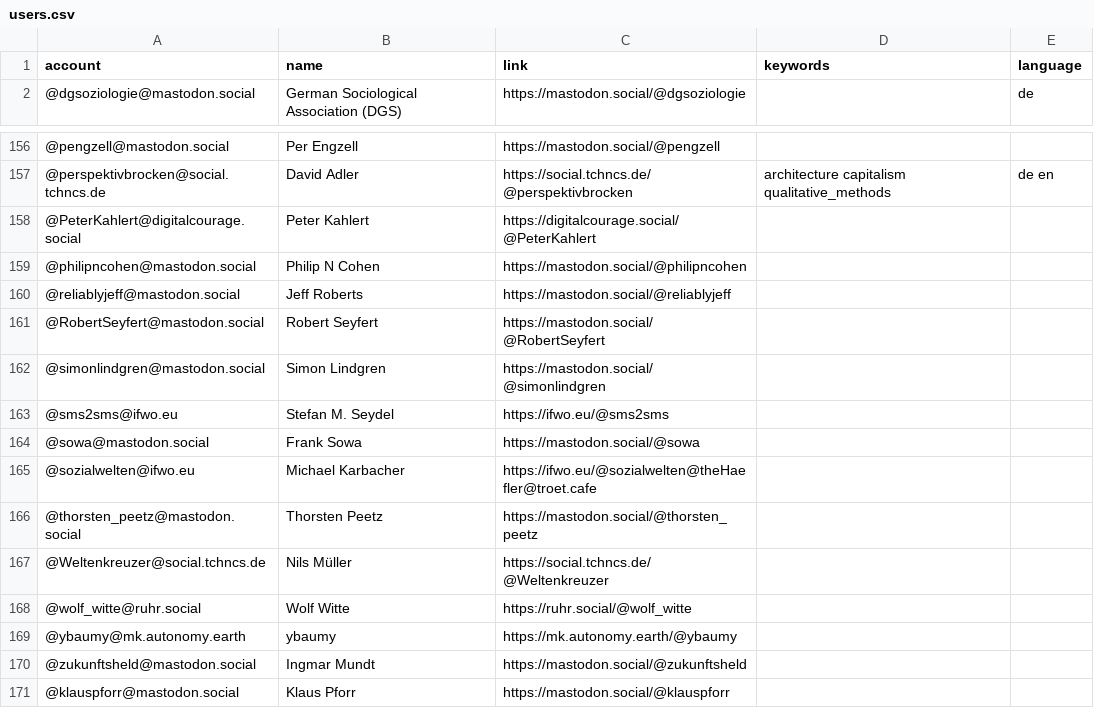
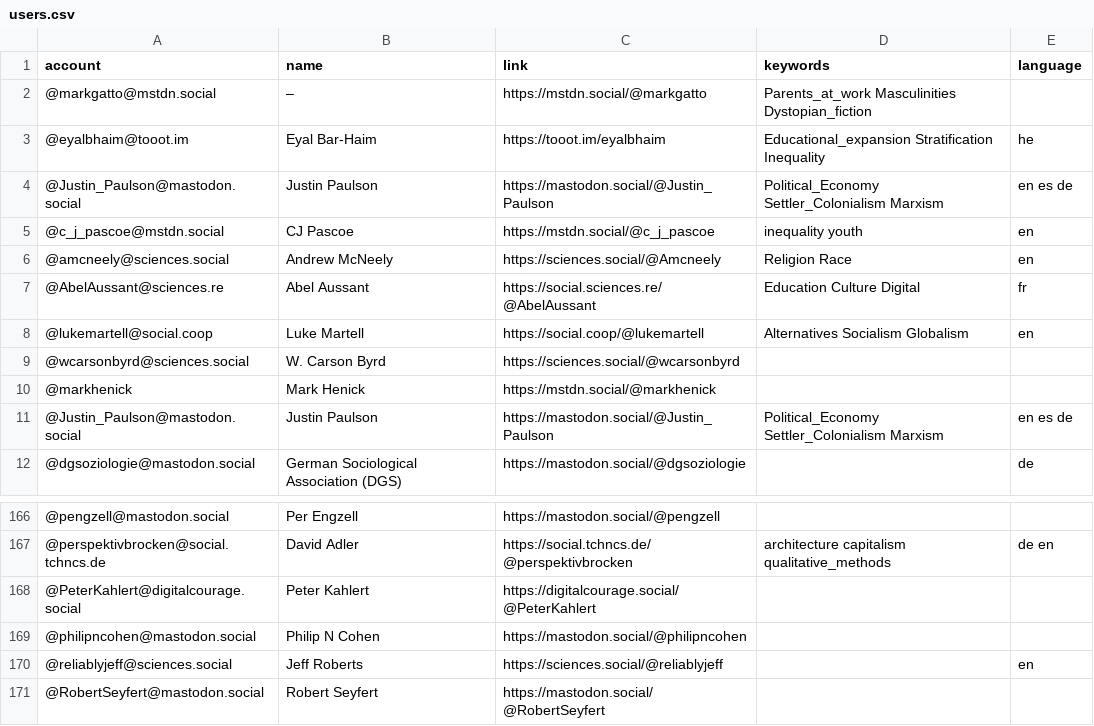
Before and after one commit to trutzig89182/Mastodon-Sociologists, a CSV file: resources/users.csv, drawn as a sheet; only a part is shown, gaps mark what is left out; the shorter side is filled out with more unchanged rows.

Commit message:
Update users.csv

```diff
--- a/resources/users.csv
+++ b/resources/users.csv
@@ -1,2 +1,12 @@
 account,name,link,keywords,language
+@markgatto@mstdn.social,–,https://mstdn.social/@markgatto,Parents_at_work Masculinities Dystopian_fiction
+@eyalbhaim@tooot.im,Eyal Bar-Haim,https://tooot.im/eyalbhaim,Educational_expansion Stratification Inequality,he
+@Justin_Paulson@mastodon.social,Justin Paulson,https://mastodon.social/@Justin_Paulson,Political_Economy Settler_Colonialism Marxism,en es de
+@c_j_pascoe@mstdn.social,CJ Pascoe,https://mstdn.social/@c_j_pascoe,inequality youth,en
+@amcneely@sciences.social,Andrew McNeely,https://sciences.social/@Amcneely,Religion Race,en
+@AbelAussant@sciences.re,Abel Aussant,https://social.sciences.re/@AbelAussant,Education Culture Digital,fr
+@lukemartell@social.coop,Luke Martell,https://social.coop/@lukemartell,Alternatives Socialism Globalism,en
+@wcarsonbyrd@sciences.social,W. Carson Byrd,https://sciences.social/@wcarsonbyrd
+@markhenick,Mark Henick,https://mstdn.social/@markhenick
+@Justin_Paulson@mastodon.social,Justin Paulson,https://mastodon.social/@Justin_Paulson,Political_Economy Settler_Colonialism Marxism,en es de
 @dgsoziologie@mastodon.social,German Sociological Association (DGS),https://mastodon.social/@dgsoziologie,,de
@@ -159,3 +169,3 @@ account,name,link,keywords,language
 @philipncohen@mastodon.social,Philip N Cohen,https://mastodon.social/@philipncohen
-@reliablyjeff@mastodon.social,Jeff Roberts,https://mastodon.social/@reliablyjeff
+@reliablyjeff@sciences.social,Jeff Roberts,https://sciences.social/@reliablyjeff,,en
 @RobertSeyfert@mastodon.social,Robert Seyfert,https://mastodon.social/@RobertSeyfert
```
